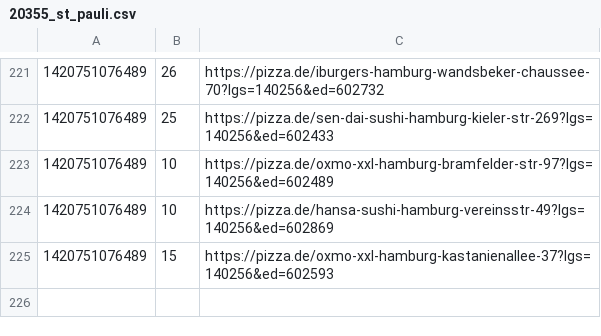
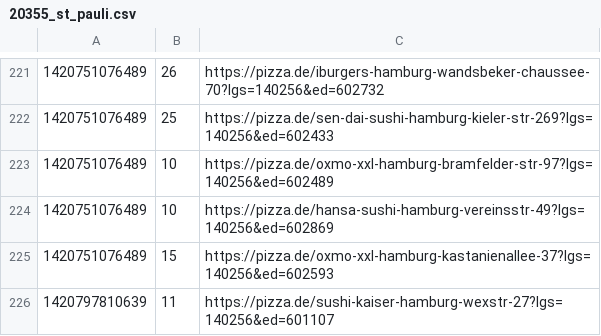
Before and after one commit to pizzadealer/pizzadealer.github.io, a CSV file: data/20355_st_pauli.csv, drawn as a sheet; only a part is shown, gaps mark what is left out.

Commit message:
New Data

```diff
--- a/data/20355_st_pauli.csv
+++ b/data/20355_st_pauli.csv
@@ -225 +225,2 @@
 1420751076489,15,https://pizza.de/oxmo-xxl-hamburg-kastanienallee-37?lgs=140256&ed=602593
+1420797810639,11,https://pizza.de/sushi-kaiser-hamburg-wexstr-27?lgs=140256&ed=601107
```
Also changed, not shown: data/20539_rothenburgsort.csv, 1 other file.
